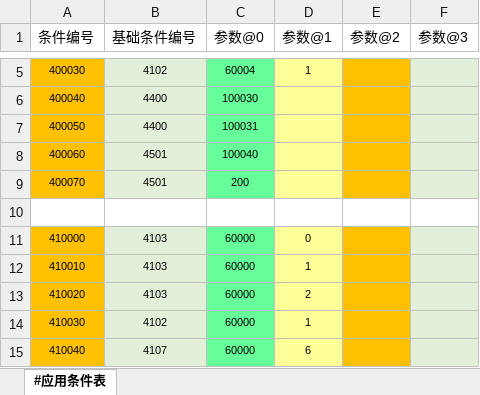
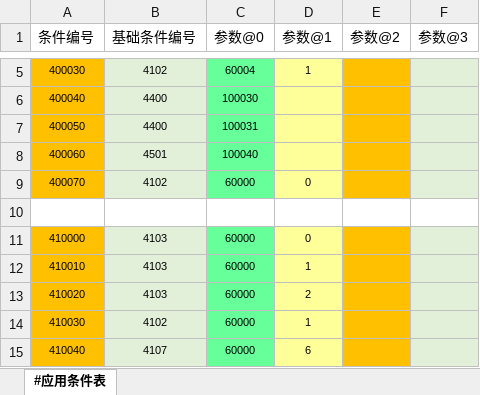
Before and after one commit to RadiumLZhang/Free-Casonry, an Excel workbook: ExcelConfig/pbjson/excel/应用条件表.xlsx, sheet #应用条件表, drawn as a sheet; only a part is shown, gaps mark what is left out; values as stored, in another font and other column widths than the file's, no borders; the diff names each change by its address in the sheet, - before the commit and + after, or states it on an @@ line.

```diff
--- a/ExcelConfig/pbjson/excel/应用条件表.xlsx (sheet #应用条件表)
+++ b/ExcelConfig/pbjson/excel/应用条件表.xlsx (sheet #应用条件表)
-B9 (基础条件编号): 4501
+B9 (基础条件编号): 4102
-C9 (参数@0): 200
+C9 (参数@0): 60000
-D9 (参数@1): (empty)
+D9 (参数@1): 0
```
Also changed, not shown: ExcelConfig/pbjson/excel/事件配置表.xlsx, ExcelConfig/pbjson/excel/应用效果表.xlsx, 6 other files.
